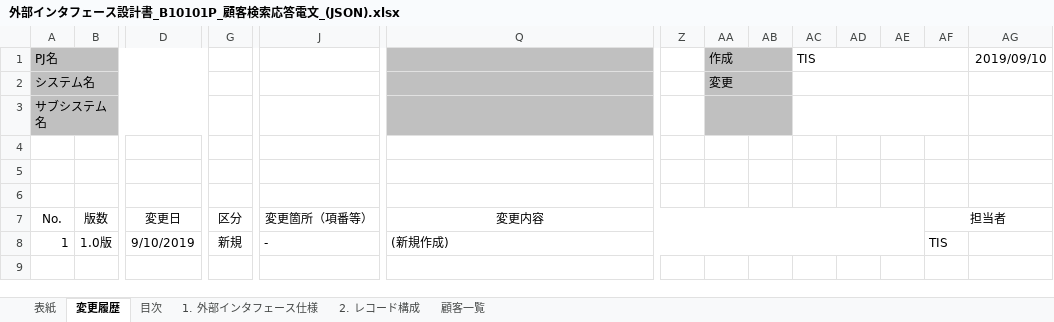
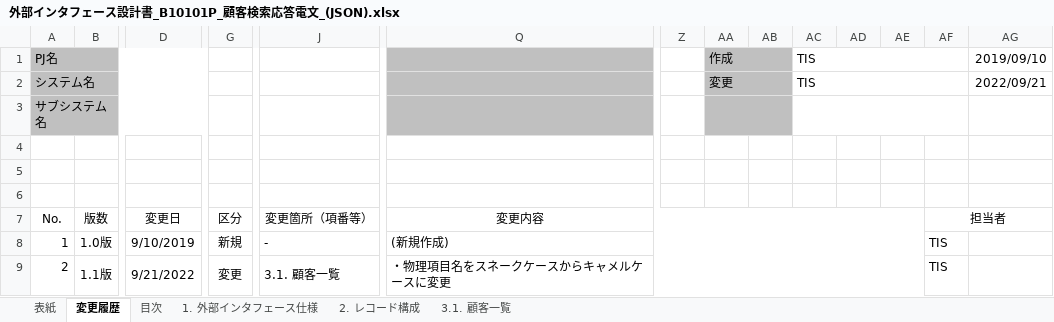
Before and after one commit to Fintan-contents/nablarch-system-development-guide, an Excel workbook: サンプルプロジェクト/設計書/B1_顧客管理システム/030_アプリ設計/030_インタフェース設計/外部インタフェース設計書_B10101P_顧客検索応答電文_(JSON).xlsx, sheet 変更履歴, drawn as a sheet; only a part is shown, gaps mark what is left out; values as stored, in another font and other column widths than the file's, no borders; rows hold the shown columns only; the diff names each change by its address in the sheet, - before the commit and + after, or states it on an @@ line.

```diff
--- a/サンプルプロジェクト/設計書/B1_顧客管理システム/030_アプリ設計/030_インタフェース設計/外部インタフェース設計書_B10101P_顧客検索応答電文_(JSON).xlsx (sheet 変更履歴)
+++ b/サンプルプロジェクト/設計書/B1_顧客管理システム/030_アプリ設計/030_インタフェース設計/外部インタフェース設計書_B10101P_顧客検索応答電文_(JSON).xlsx (sheet 変更履歴)
-sheet tab: 顧客一覧
+sheet tab: 3.1. 顧客一覧
-AC2: (empty)
+AC2: TIS
-AG2: (empty)
+AG2: 2022/09/21
+row 9: 2 | 1.1版 | 9/21/2022 | 変更 | 3.1. 顧客一覧 | ・物理項目名をスネークケースからキャメルケースに変更 |  |  |  |  |  |  | TIS
```
Also changed, not shown: sheet 3.1. 顧客一覧, sheet 2. レコード構成, sheet 表紙, sheet 目次, sheet 1. 外部インタフェース仕様, charts or pictures, サンプルプロジェクト/設計書/B1_顧客管理システム/030_アプリ設計/030_インタフェース設計/外部インタフェース設計書_B10102P_顧客詳細取得応答電文_(JSON).xlsx, サンプルプロジェクト/設計書/B1_顧客管理システム/030_アプリ設計/030_インタフェース設計/外部インタフェース設計書_B10103C_顧客登録要求電文_(JSON).xlsx, 1 other file.
